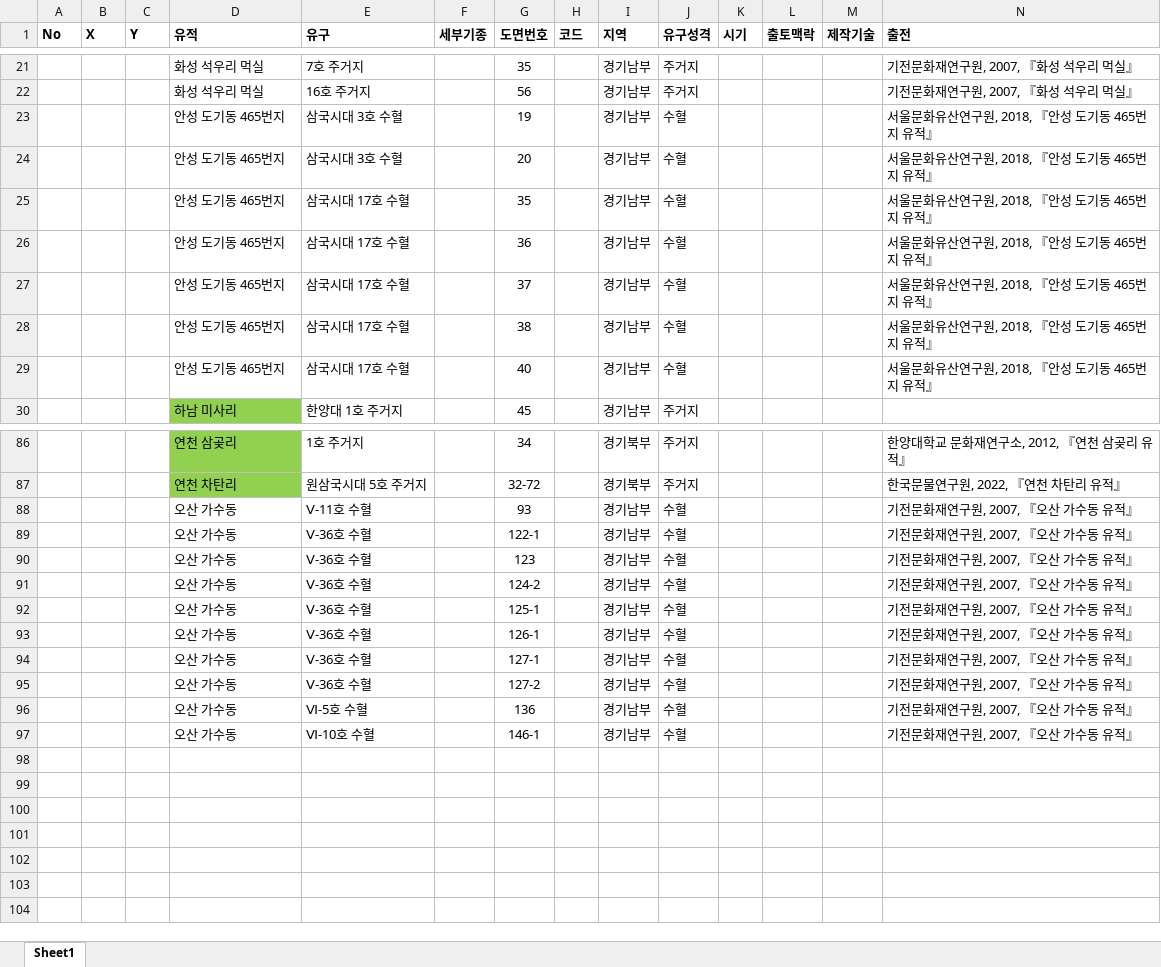
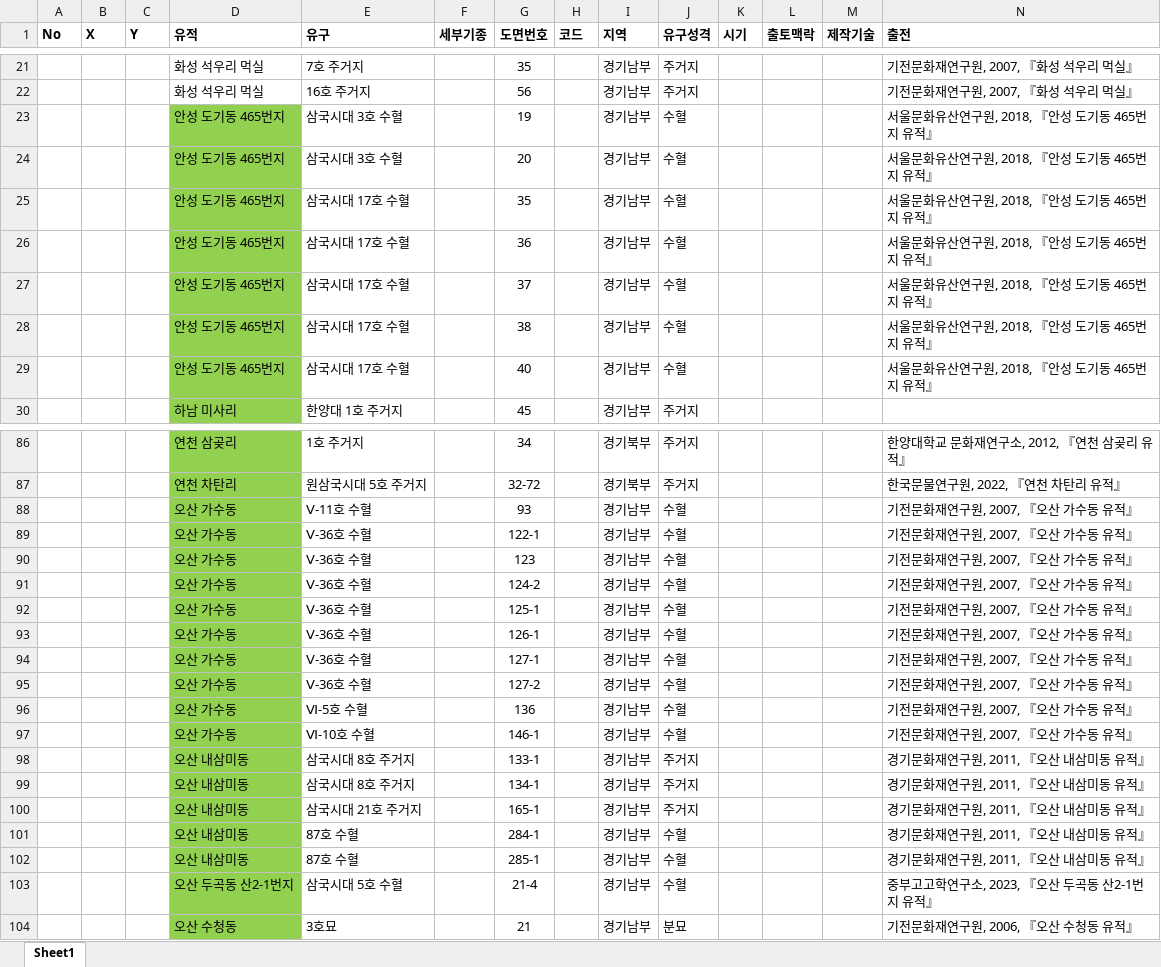
Before and after one commit to ChanToRe/p3K-HB_LPV, an Excel workbook: Data/LPV_List.xlsx, sheet Sheet1, drawn as a sheet; only a part is shown, gaps mark what is left out; values as stored, in another font and other column widths than the file's, no borders; the diff names each change by its address in the sheet, - before the commit and + after, or states it on an @@ line.

```diff
--- a/Data/LPV_List.xlsx (sheet Sheet1)
+++ b/Data/LPV_List.xlsx (sheet Sheet1)
-D23:D29 fill: none
+D23:D29 fill: #92D050
-D88:D97 fill: none
+D88:D97 fill: #92D050
+row 98:  |  |  | 오산 내삼미동 | 삼국시대 8호 주거지 |  | 133-1 |  | 경기남부 | 주거지 |  |  |  | 경기문화재연구원, 2011, 『오산 내삼미동 유적』
+row 99:  |  |  | 오산 내삼미동 | 삼국시대 8호 주거지 |  | 134-1 |  | 경기남부 | 주거지 |  |  |  | 경기문화재연구원, 2011, 『오산 내삼미동 유적』
+row 100:  |  |  | 오산 내삼미동 | 삼국시대 21호 주거지 |  | 165-1 |  | 경기남부 | 주거지 |  |  |  | 경기문화재연구원, 2011, 『오산 내삼미동 유적』
+row 101:  |  |  | 오산 내삼미동 | 87호 수혈 |  | 284-1 |  | 경기남부 | 수혈 |  |  |  | 경기문화재연구원, 2011, 『오산 내삼미동 유적』
+row 102:  |  |  | 오산 내삼미동 | 87호 수혈 |  | 285-1 |  | 경기남부 | 수혈 |  |  |  | 경기문화재연구원, 2011, 『오산 내삼미동 유적』
+row 103:  |  |  | 오산 두곡동 산2-1번지 | 삼국시대 5호 수혈 |  | 21-4 |  | 경기남부 | 수혈 |  |  |  | 중부고고학연구소, 2023, 『오산 두곡동 산2-1번지 유적』
+row 104:  |  |  | 오산 수청동 | 3호묘 |  | 21 |  | 경기남부 | 분묘 |  |  |  | 기전문화재연구원, 2006, 『오산 수청동 유적』
```
Also changed, not shown: 23 other files.
